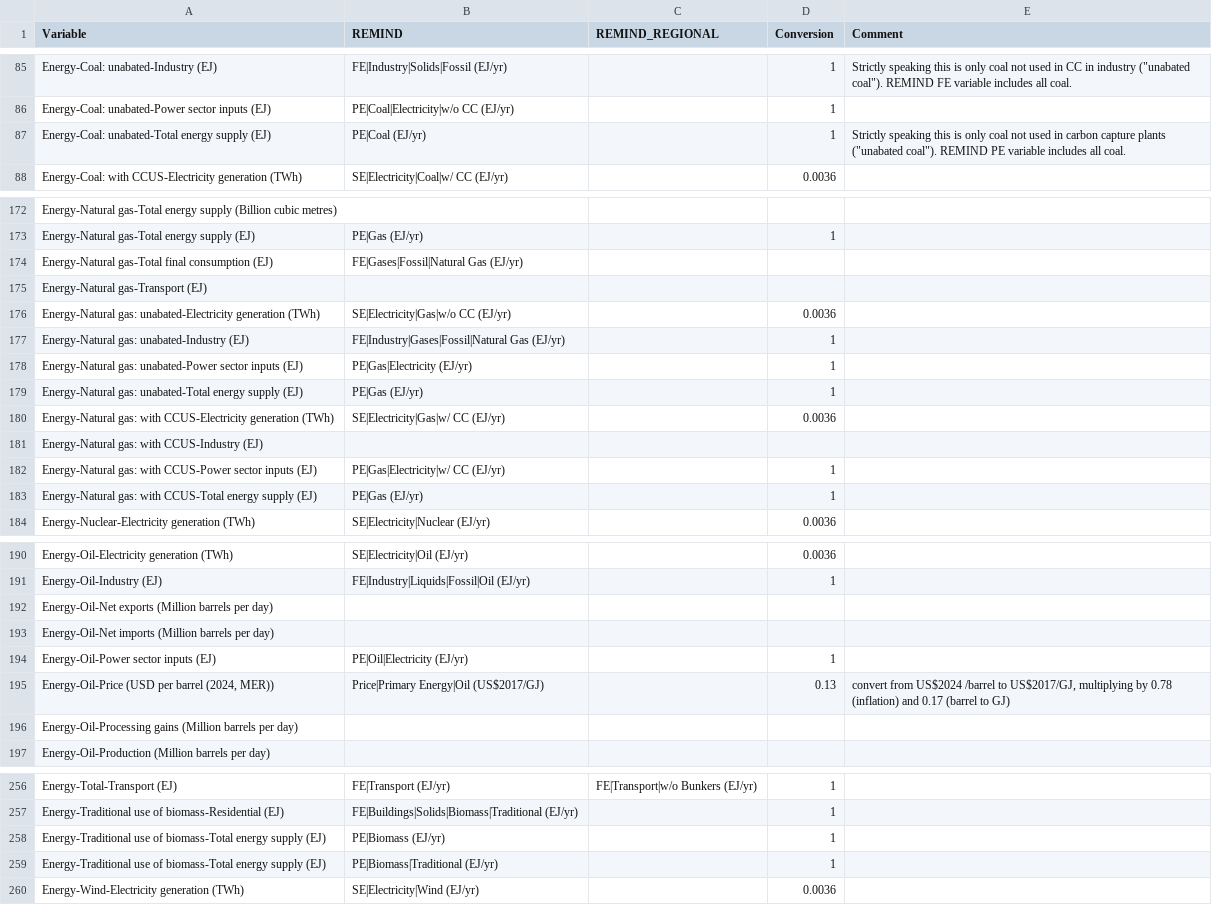
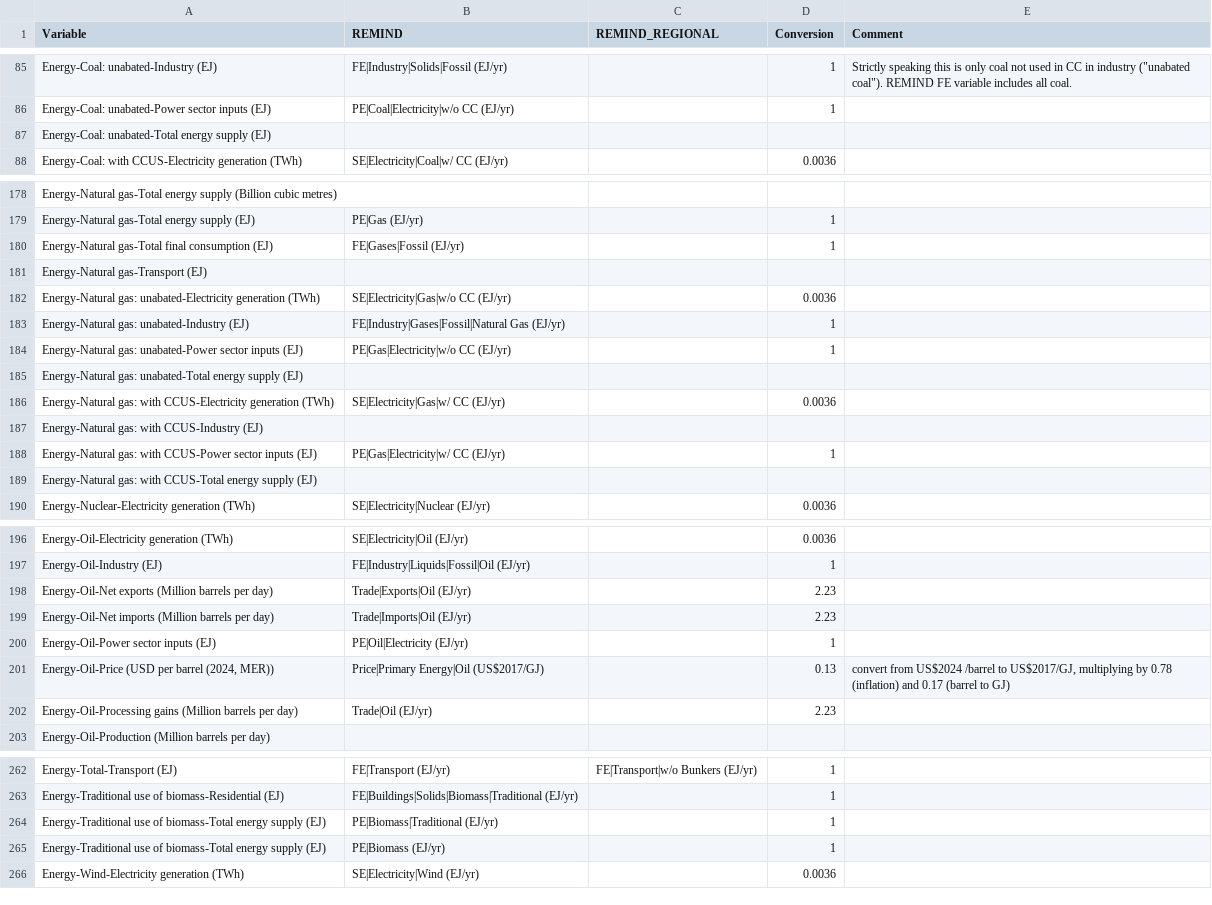
Before and after one commit to pik-piam/mrremind, a CSV file: inst/extdata/reportingVariables/Mapping_IEA_WEO_complete.csv, drawn as a sheet; only a part is shown, gaps mark what is left out; the diff covers the shown part only.

```diff
--- a/inst/extdata/reportingVariables/Mapping_IEA_WEO_complete.csv
+++ b/inst/extdata/reportingVariables/Mapping_IEA_WEO_complete.csv
@@ -86,3 +86,3 @@ Energy-Coal: unabated-Industry (EJ);FE|Industry|Solids|Fossil (EJ/yr);;1;"Strict
 Energy-Coal: unabated-Power sector inputs (EJ);PE|Coal|Electricity|w/o CC (EJ/yr);;1;
-Energy-Coal: unabated-Total energy supply (EJ);PE|Coal (EJ/yr);;1;"Strictly speaking this is only coal not used in carbon capture plants (""unabated coal""). REMIND PE variable includes all coal. "
+Energy-Coal: unabated-Total energy supply (EJ);;;;
 Energy-Coal: with CCUS-Electricity generation (TWh);SE|Electricity|Coal|w/ CC (EJ/yr);;0.0036;
@@ -173,3 +179,3 @@ Energy-Natural gas-Total energy supply (Billion cubic metres);;;;
 Energy-Natural gas-Total energy supply (EJ);PE|Gas (EJ/yr);;1;
-Energy-Natural gas-Total final consumption (EJ);FE|Gases|Fossil|Natural Gas (EJ/yr);;;
+Energy-Natural gas-Total final consumption (EJ);FE|Gases|Fossil (EJ/yr);;1;
 Energy-Natural gas-Transport (EJ);;;;
@@ -177,4 +183,4 @@ Energy-Natural gas: unabated-Electricity generation (TWh);SE|Electricity|Gas|w/o
 Energy-Natural gas: unabated-Industry (EJ);FE|Industry|Gases|Fossil|Natural Gas (EJ/yr);;1;
-Energy-Natural gas: unabated-Power sector inputs (EJ);PE|Gas|Electricity (EJ/yr);;1;
-Energy-Natural gas: unabated-Total energy supply (EJ);PE|Gas (EJ/yr);;1;
+Energy-Natural gas: unabated-Power sector inputs (EJ);PE|Gas|Electricity|w/o CC (EJ/yr);;1;
+Energy-Natural gas: unabated-Total energy supply (EJ);;;;
 Energy-Natural gas: with CCUS-Electricity generation (TWh);SE|Electricity|Gas|w/ CC (EJ/yr);;0.0036;
@@ -182,3 +188,3 @@ Energy-Natural gas: with CCUS-Industry (EJ);;;;
 Energy-Natural gas: with CCUS-Power sector inputs (EJ);PE|Gas|Electricity|w/ CC (EJ/yr);;1;
-Energy-Natural gas: with CCUS-Total energy supply (EJ);PE|Gas (EJ/yr);;1;
+Energy-Natural gas: with CCUS-Total energy supply (EJ);;;;
 Energy-Nuclear-Electricity generation (TWh);SE|Electricity|Nuclear (EJ/yr);;0.0036;
@@ -191,7 +197,7 @@ Energy-Oil-Electricity generation (TWh);SE|Electricity|Oil (EJ/yr);;0.0036;
 Energy-Oil-Industry (EJ);FE|Industry|Liquids|Fossil|Oil (EJ/yr);;1;
-Energy-Oil-Net exports (Million barrels per day);;;;
-Energy-Oil-Net imports (Million barrels per day);;;;
+Energy-Oil-Net exports (Million barrels per day);Trade|Exports|Oil (EJ/yr);;2.23;
+Energy-Oil-Net imports (Million barrels per day);Trade|Imports|Oil (EJ/yr);;2.23;
 Energy-Oil-Power sector inputs (EJ);PE|Oil|Electricity (EJ/yr);;1;
 Energy-Oil-Price (USD per barrel (2024, MER));Price|Primary Energy|Oil (US$2017/GJ);;0.13;convert from US$2024 /barrel to US$2017/GJ, multiplying by 0.78 (inflation) and 0.17 (barrel to GJ)
-Energy-Oil-Processing gains (Million barrels per day);;;;
+Energy-Oil-Processing gains (Million barrels per day);Trade|Oil (EJ/yr);;2.23;
 Energy-Oil-Production (Million barrels per day);;;;
@@ -257,4 +263,4 @@ Energy-Total-Transport (EJ);FE|Transport (EJ/yr);FE|Transport|w/o Bunkers (EJ/yr
 Energy-Traditional use of biomass-Residential (EJ);FE|Buildings|Solids|Biomass|Traditional (EJ/yr);;1;
+Energy-Traditional use of biomass-Total energy supply (EJ);PE|Biomass|Traditional (EJ/yr);;1;
 Energy-Traditional use of biomass-Total energy supply (EJ);PE|Biomass (EJ/yr);;1;
-Energy-Traditional use of biomass-Total energy supply (EJ);PE|Biomass|Traditional (EJ/yr);;1;
 Energy-Wind-Electricity generation (TWh);SE|Electricity|Wind (EJ/yr);;0.0036;
```
Also changed, not shown: 6 added rows and 16 edited cells elsewhere in this file.
